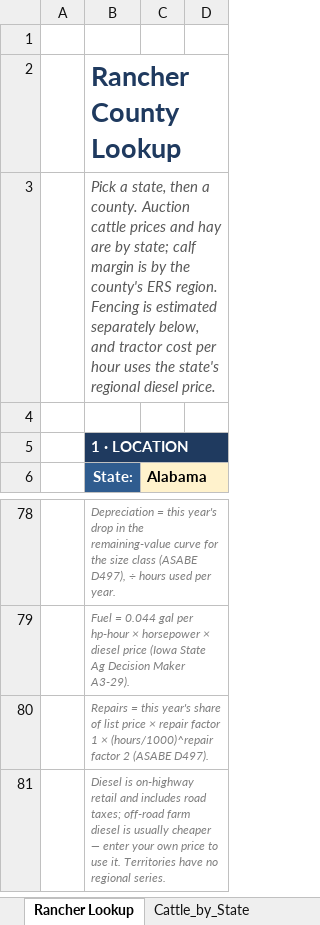
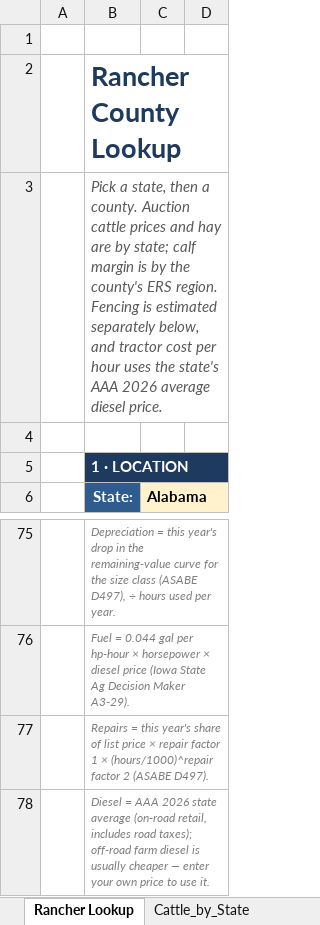
Before and after one commit to JocelynF4/Cow-Calf-USDA-Averages, an Excel workbook: Rancher_Lookup_Combined.xlsx, sheet Rancher Lookup, drawn as a sheet; only a part is shown, gaps mark what is left out; values as stored, in another font and other column widths than the file's, no borders; addresses are those after the commit; the diff covers the shown part only; the diff names each change by its address in the sheet, - before the commit and + after, or states it on an @@ line.

```diff
--- a/Rancher_Lookup_Combined.xlsx (sheet Rancher Lookup)
+++ b/Rancher_Lookup_Combined.xlsx (sheet Rancher Lookup)
-B3 (State:): …the state's regional diesel price.
+B3 (State:): …the state's AAA 2026 average diesel price.
-B78 (State:): Diesel is on-highway retail and includes road taxes; off-road farm diesel is usually cheaper — enter your own price to use it. Territories have no regional series.
+B78 (State:): Diesel = AAA 2026 state average (on-road retail, includes road taxes); off-road farm diesel is usually cheaper — enter your own price to use it.
```
Also changed, not shown: 1 added row, 4 removed rows and 14 edited cells elsewhere in this sheet, sheet Diesel_by_State, sheet Tractor_Factors, other sheet tabs, Tractor Cost per Hour.xlsx, 11 other files.
